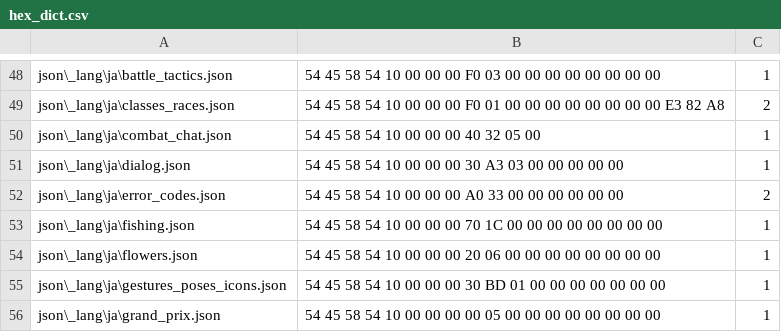
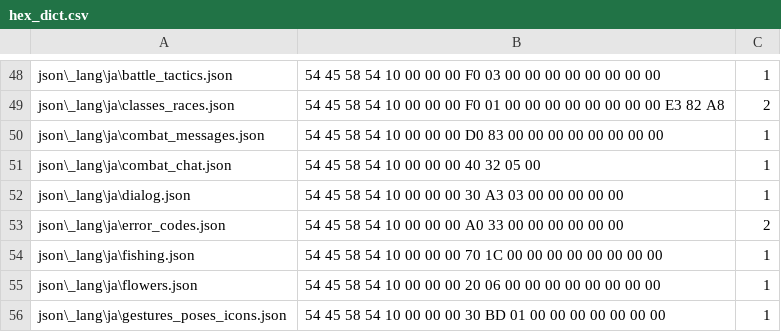
Before and after one commit to jmctune/dqxclarity, a CSV file: hex_dict.csv, drawn as a sheet; only a part is shown, gaps mark what is left out; the shorter side is filled out with more unchanged rows.

```diff
--- a/hex_dict.csv
+++ b/hex_dict.csv
@@ -49,2 +49,3 @@ json\_lang\ja\battle_tactics.json,54 45 58 54 10 00 00 00 F0 03 00 00 00 00 00 0
 json\_lang\ja\classes_races.json,54 45 58 54 10 00 00 00 F0 01 00 00 00 00 00 00 00 00 E3 82 A8,2
+json\_lang\ja\combat_messages.json,54 45 58 54 10 00 00 00 D0 83 00 00 00 00 00 00 00 00,1
 json\_lang\ja\combat_chat.json,54 45 58 54 10 00 00 00 40 32 05 00,1
```
Also changed, not shown: 1 other file.
